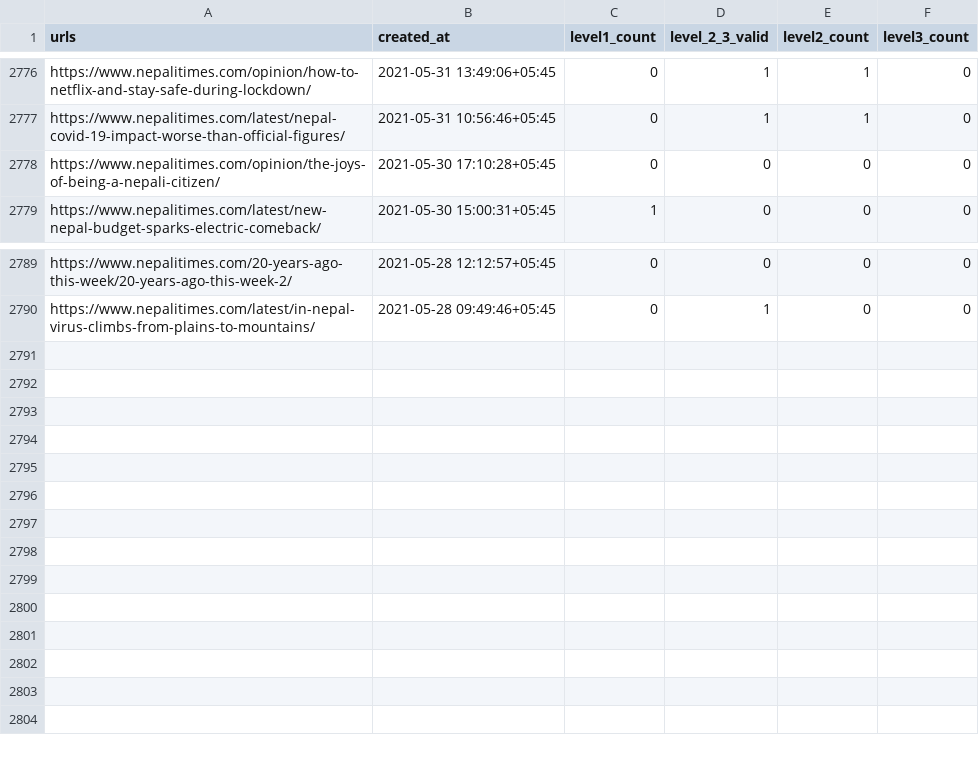
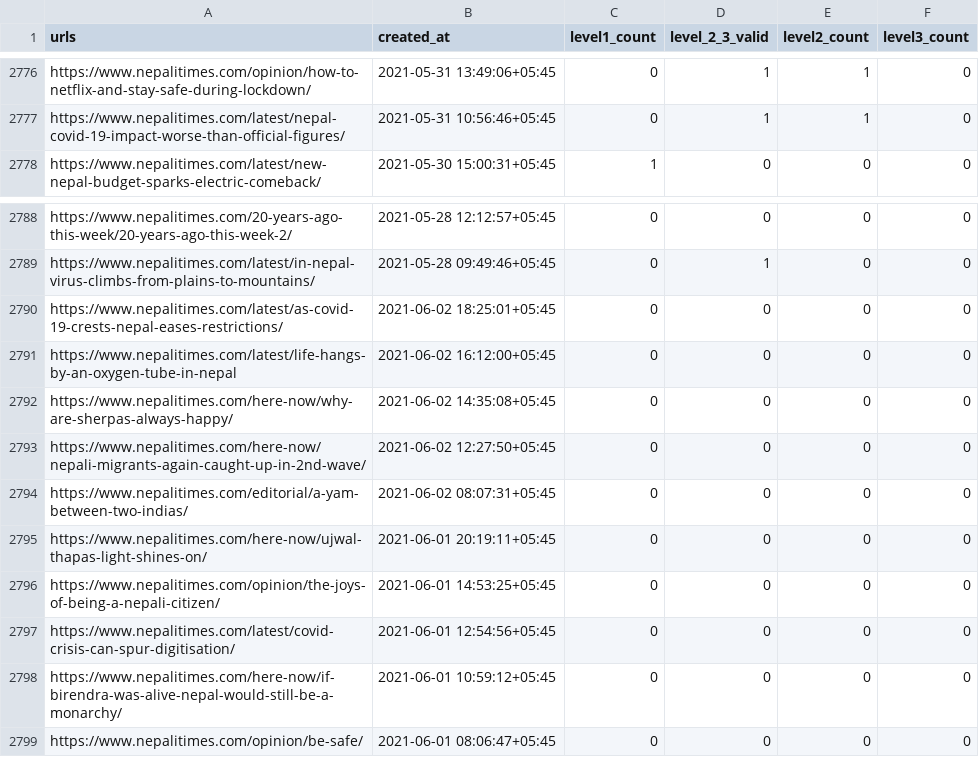
Before and after one commit to ayushsubedi/datainnews_V2, a CSV file: datainnews_v2/static/csvs/NepaliTimes_flask.csv, drawn as a sheet; only a part is shown, gaps mark what is left out.

```diff
--- a/datainnews_v2/static/csvs/NepaliTimes_flask.csv
+++ b/datainnews_v2/static/csvs/NepaliTimes_flask.csv
@@ -2777,3 +2777,2 @@ https://www.nepalitimes.com/opinion/how-to-netflix-and-stay-safe-during-lockdown
 https://www.nepalitimes.com/latest/nepal-covid-19-impact-worse-than-official-figures/,2021-05-31 10:56:46+05:45,0,1,1,0
-https://www.nepalitimes.com/opinion/the-joys-of-being-a-nepali-citizen/,2021-05-30 17:10:28+05:45,0,0,0,0
 https://www.nepalitimes.com/latest/new-nepal-budget-sparks-electric-comeback/,2021-05-30 15:00:31+05:45,1,0,0,0
@@ -2790 +2789,11 @@ https://www.nepalitimes.com/20-years-ago-this-week/20-years-ago-this-week-2/,202
 https://www.nepalitimes.com/latest/in-nepal-virus-climbs-from-plains-to-mountains/,2021-05-28 09:49:46+05:45,0,1,0,0
+https://www.nepalitimes.com/latest/as-covid-19-crests-nepal-eases-restrictions/,2021-06-02 18:25:01+05:45,0,0,0,0
+https://www.nepalitimes.com/latest/life-hangs-by-an-oxygen-tube-in-nepal,2021-06-02 16:12:00+05:45,0,0,0,0
+https://www.nepalitimes.com/here-now/why-are-sherpas-always-happy/,2021-06-02 14:35:08+05:45,0,0,0,0
+https://www.nepalitimes.com/here-now/nepali-migrants-again-caught-up-in-2nd-wave/,2021-06-02 12:27:50+05:45,0,0,0,0
+https://www.nepalitimes.com/editorial/a-yam-between-two-indias/,2021-06-02 08:07:31+05:45,0,0,0,0
+https://www.nepalitimes.com/here-now/ujwal-thapas-light-shines-on/,2021-06-01 20:19:11+05:45,0,0,0,0
+https://www.nepalitimes.com/opinion/the-joys-of-being-a-nepali-citizen/,2021-06-01 14:53:25+05:45,0,0,0,0
+https://www.nepalitimes.com/latest/covid-crisis-can-spur-digitisation/,2021-06-01 12:54:56+05:45,0,0,0,0
+https://www.nepalitimes.com/here-now/if-birendra-was-alive-nepal-would-still-be-a-monarchy/,2021-06-01 10:59:12+05:45,0,0,0,0
+https://www.nepalitimes.com/opinion/be-safe/,2021-06-01 08:06:47+05:45,0,0,0,0
```
Also changed, not shown: 4 other files.
